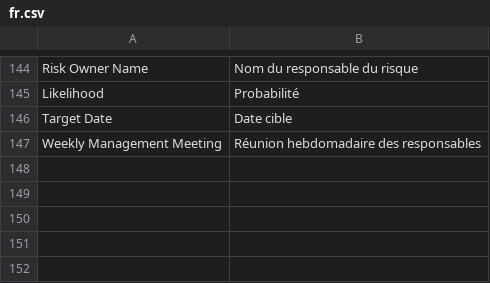
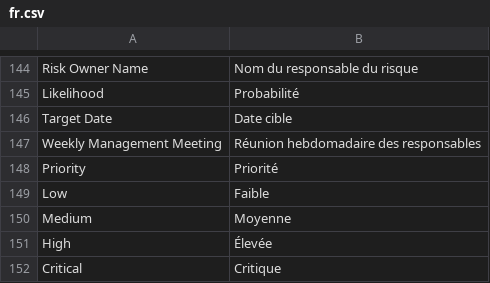
Before and after one commit to RAYANaouf/ERPNEXT---ISO-9001-, a CSV file: iso9001/translations/fr.csv, drawn as a sheet; only a part is shown, gaps mark what is left out; the diff names each change by its address in the sheet, - before the commit and + after, or states it on an @@ line.

```diff
--- a/iso9001/translations/fr.csv
+++ b/iso9001/translations/fr.csv
+row 148: Priority | Priorité
+row 149: Low | Faible
+row 150: Medium | Moyenne
+row 151: High | Élevée
+row 152: Critical | Critique
```
Also changed, not shown: 4 other files.
